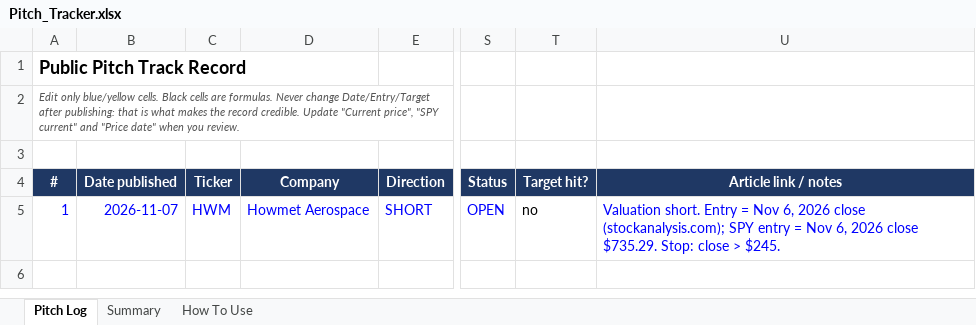
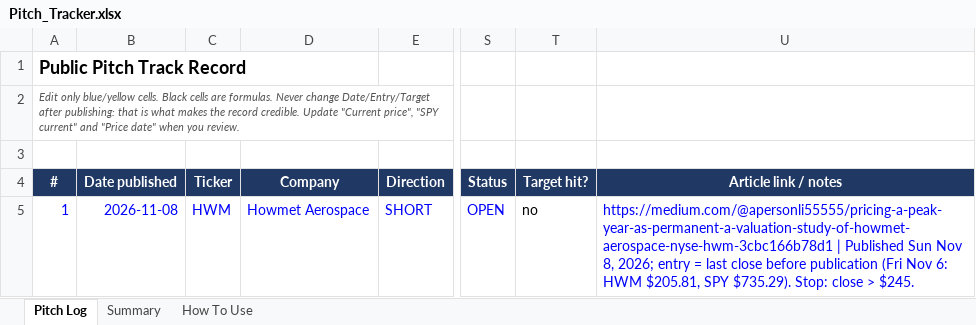
Before and after one commit to apersonli55555/Research, an Excel workbook: stock-pitches/Pitch_Tracker.xlsx, sheet Pitch Log, drawn as a sheet; only a part is shown, gaps mark what is left out; values as stored, in another font and other column widths than the file's, no borders; conditional formats not drawn; the diff names each change by its address in the sheet, - before the commit and + after, or states it on an @@ line.

Commit message:
Log HWM pitch publication on Medium (Nov 8, 2026)

```diff
--- a/stock-pitches/Pitch_Tracker.xlsx (sheet Pitch Log)
+++ b/stock-pitches/Pitch_Tracker.xlsx (sheet Pitch Log)
-B5 (Date published): 2026-11-07
+B5 (Date published): 2026-11-08
-U5 (Article link / notes): Valuation short. Entry = Nov 6, 2026 close (stockanalysis.com); SPY entry = Nov 6, 2026 close $735.29. Stop: close…
+U5 (Article link / notes): https://medium.com/@apersonli55555/pricing-a-peak-year-as-permanent-a-valuation-study-of-howmet-aerospace-nyse-hwm-3cbc166b78d1 | Published Sun Nov 8, 2026; entry = last close before publication (Fri Nov 6: HWM $205.81, SPY $735.29). Stop: close…
```
Also changed, not shown: 1 other file.
